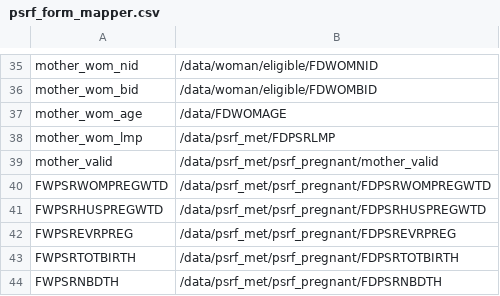
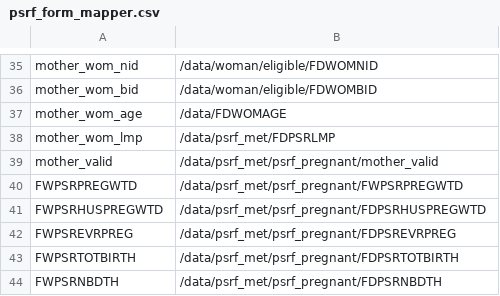
Before and after one commit to sohelsarder/opensrpadapter, a CSV file: src/main/resources/forms/psrf_form_mapper.csv, drawn as a sheet; only a part is shown, gaps mark what is left out.

```diff
--- a/src/main/resources/forms/psrf_form_mapper.csv
+++ b/src/main/resources/forms/psrf_form_mapper.csv
@@ -39,3 +39,3 @@ mother_wom_lmp, /data/psrf_met/FDPSRLMP
 mother_valid, /data/psrf_met/psrf_pregnant/mother_valid
-FWPSRWOMPREGWTD, /data/psrf_met/psrf_pregnant/FDPSRWOMPREGWTD
+FWPSRPREGWTD, /data/psrf_met/psrf_pregnant/FWPSRPREGWTD
 FWPSRHUSPREGWTD, /data/psrf_met/psrf_pregnant/FDPSRHUSPREGWTD
```
Also changed, not shown: Forms/psrf_form_mapper.csv, 16 other files.
